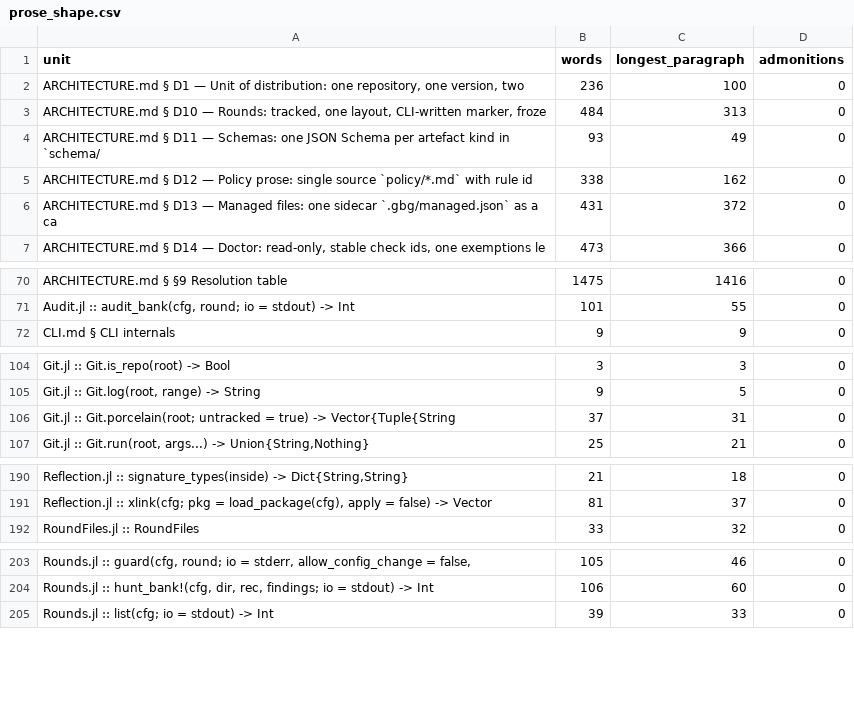
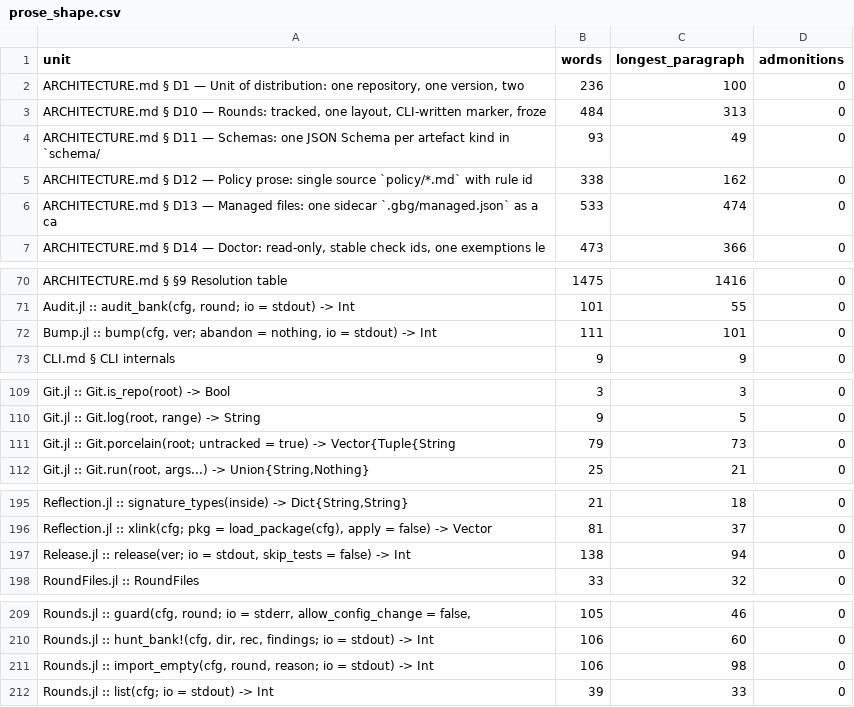
Before and after one commit to GrigorySarnitsky/GBGCodingTools.jl, a CSV file: docs/prose_shape.csv, drawn as a sheet; only a part is shown, gaps mark what is left out; the diff covers the shown part only.

```diff
--- a/docs/prose_shape.csv
+++ b/docs/prose_shape.csv
@@ -5,3 +5,3 @@ unit,words,longest_paragraph,admonitions
 "ARCHITECTURE.md § D12 — Policy prose: single source `policy/*.md` with rule id",338,162,0
-"ARCHITECTURE.md § D13 — Managed files: one sidecar `.gbg/managed.json` as a ca",431,372,0
+"ARCHITECTURE.md § D13 — Managed files: one sidecar `.gbg/managed.json` as a ca",533,474,0
 "ARCHITECTURE.md § D14 — Doctor: read-only, stable check ids, one exemptions le",473,366,0
@@ -71,2 +71,3 @@ unit,words,longest_paragraph,admonitions
 "Audit.jl :: audit_bank(cfg, round; io = stdout) -> Int",101,55,0
+"Bump.jl :: bump(cfg, ver; abandon = nothing, io = stdout) -> Int",111,101,0
 "CLI.md § CLI internals",9,9,0
@@ -105,3 +110,3 @@ unit,words,longest_paragraph,admonitions
 "Git.jl :: Git.log(root, range) -> String",9,5,0
-"Git.jl :: Git.porcelain(root; untracked = true) -> Vector{Tuple{String",37,31,0
+"Git.jl :: Git.porcelain(root; untracked = true) -> Vector{Tuple{String",79,73,0
 "Git.jl :: Git.run(root, args...) -> Union{String,Nothing}",25,21,0
@@ -191,2 +196,3 @@ unit,words,longest_paragraph,admonitions
 "Reflection.jl :: xlink(cfg; pkg = load_package(cfg), apply = false) -> Vector",81,37,0
+"Release.jl :: release(ver; io = stdout, skip_tests = false) -> Int",138,94,0
 "RoundFiles.jl :: RoundFiles",33,32,0
@@ -204,2 +210,3 @@ unit,words,longest_paragraph,admonitions
 "Rounds.jl :: hunt_bank!(cfg, dir, rec, findings; io = stdout) -> Int",106,60,0
+"Rounds.jl :: import_empty(cfg, round, reason; io = stdout) -> Int",106,98,0
 "Rounds.jl :: list(cfg; io = stdout) -> Int",39,33,0
```
Also changed, not shown: 9 added rows, 1 removed row and 6 edited cells elsewhere in this file, 2 other files.
